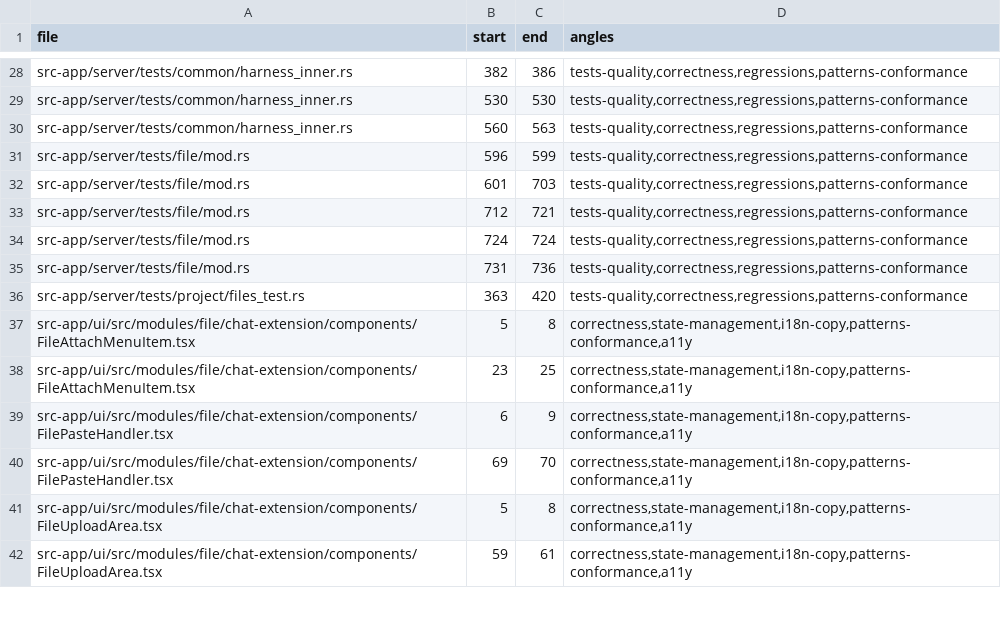
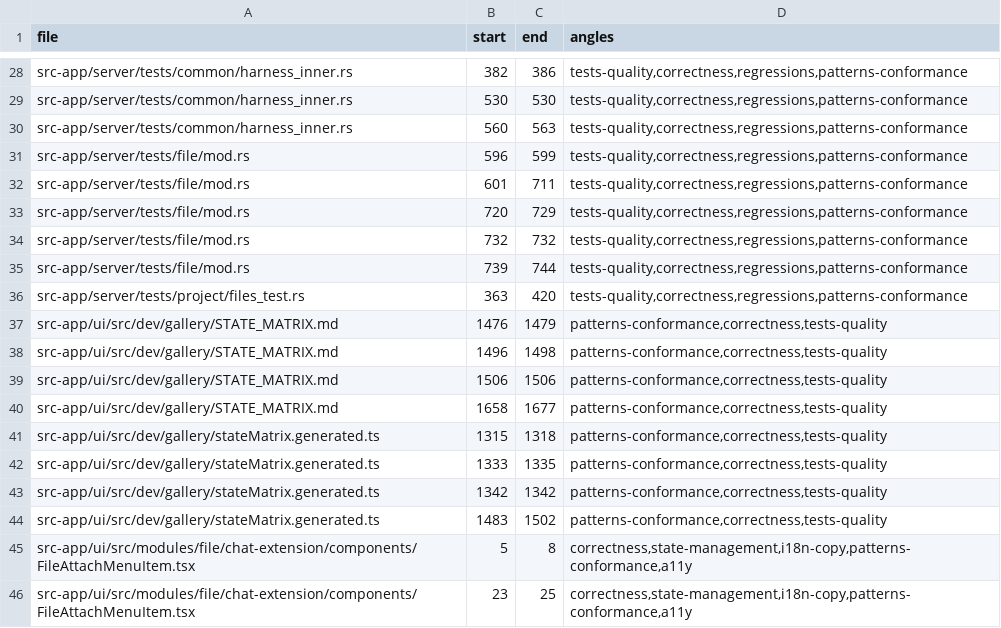
Before and after one commit to ziee-ai/ziee, a TSV file: .lifecycle/file-upload-size-cap/AUDIT_COVERAGE.tsv, drawn as a sheet; only a part is shown, gaps mark what is left out; the shorter side is filled out with more unchanged rows.

Commit message:
chore(lifecycle): phase 8 test results + final audit coverage

```diff
--- a/.lifecycle/file-upload-size-cap/AUDIT_COVERAGE.tsv
+++ b/.lifecycle/file-upload-size-cap/AUDIT_COVERAGE.tsv
@@ -31,7 +31,15 @@ src-app/server/tests/common/harness_inner.rs	560	563	tests-quality,correctness,r
 src-app/server/tests/file/mod.rs	596	599	tests-quality,correctness,regressions,patterns-conformance
-src-app/server/tests/file/mod.rs	601	703	tests-quality,correctness,regressions,patterns-conformance
-src-app/server/tests/file/mod.rs	712	721	tests-quality,correctness,regressions,patterns-conformance
-src-app/server/tests/file/mod.rs	724	724	tests-quality,correctness,regressions,patterns-conformance
-src-app/server/tests/file/mod.rs	731	736	tests-quality,correctness,regressions,patterns-conformance
+src-app/server/tests/file/mod.rs	601	711	tests-quality,correctness,regressions,patterns-conformance
+src-app/server/tests/file/mod.rs	720	729	tests-quality,correctness,regressions,patterns-conformance
+src-app/server/tests/file/mod.rs	732	732	tests-quality,correctness,regressions,patterns-conformance
+src-app/server/tests/file/mod.rs	739	744	tests-quality,correctness,regressions,patterns-conformance
 src-app/server/tests/project/files_test.rs	363	420	tests-quality,correctness,regressions,patterns-conformance
+src-app/ui/src/dev/gallery/STATE_MATRIX.md	1476	1479	patterns-conformance,correctness,tests-quality
+src-app/ui/src/dev/gallery/STATE_MATRIX.md	1496	1498	patterns-conformance,correctness,tests-quality
+src-app/ui/src/dev/gallery/STATE_MATRIX.md	1506	1506	patterns-conformance,correctness,tests-quality
+src-app/ui/src/dev/gallery/STATE_MATRIX.md	1658	1677	patterns-conformance,correctness,tests-quality
+src-app/ui/src/dev/gallery/stateMatrix.generated.ts	1315	1318	patterns-conformance,correctness,tests-quality
+src-app/ui/src/dev/gallery/stateMatrix.generated.ts	1333	1335	patterns-conformance,correctness,tests-quality
+src-app/ui/src/dev/gallery/stateMatrix.generated.ts	1342	1342	patterns-conformance,correctness,tests-quality
+src-app/ui/src/dev/gallery/stateMatrix.generated.ts	1483	1502	patterns-conformance,correctness,tests-quality
 src-app/ui/src/modules/file/chat-extension/components/FileAttachMenuItem.tsx	5	8	correctness,state-management,i18n-copy,patterns-conformance,a11y
```
Also changed, not shown: 1 other file.
